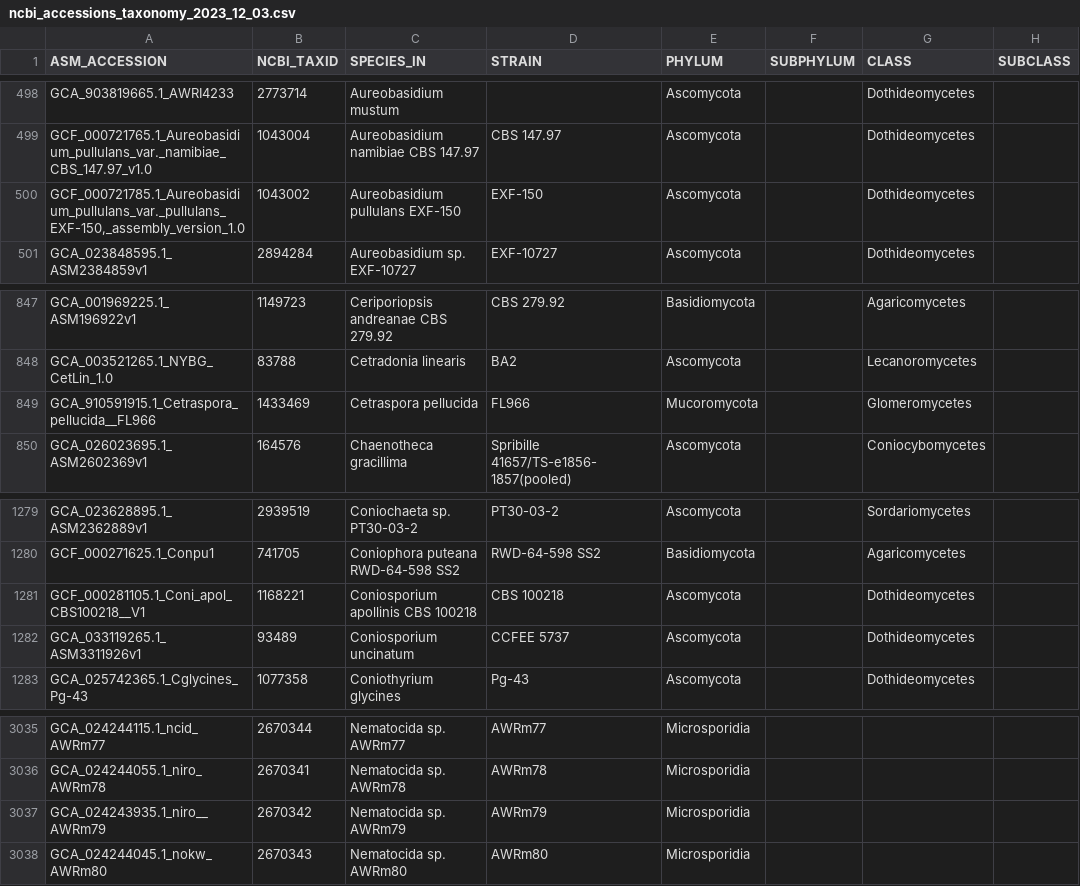
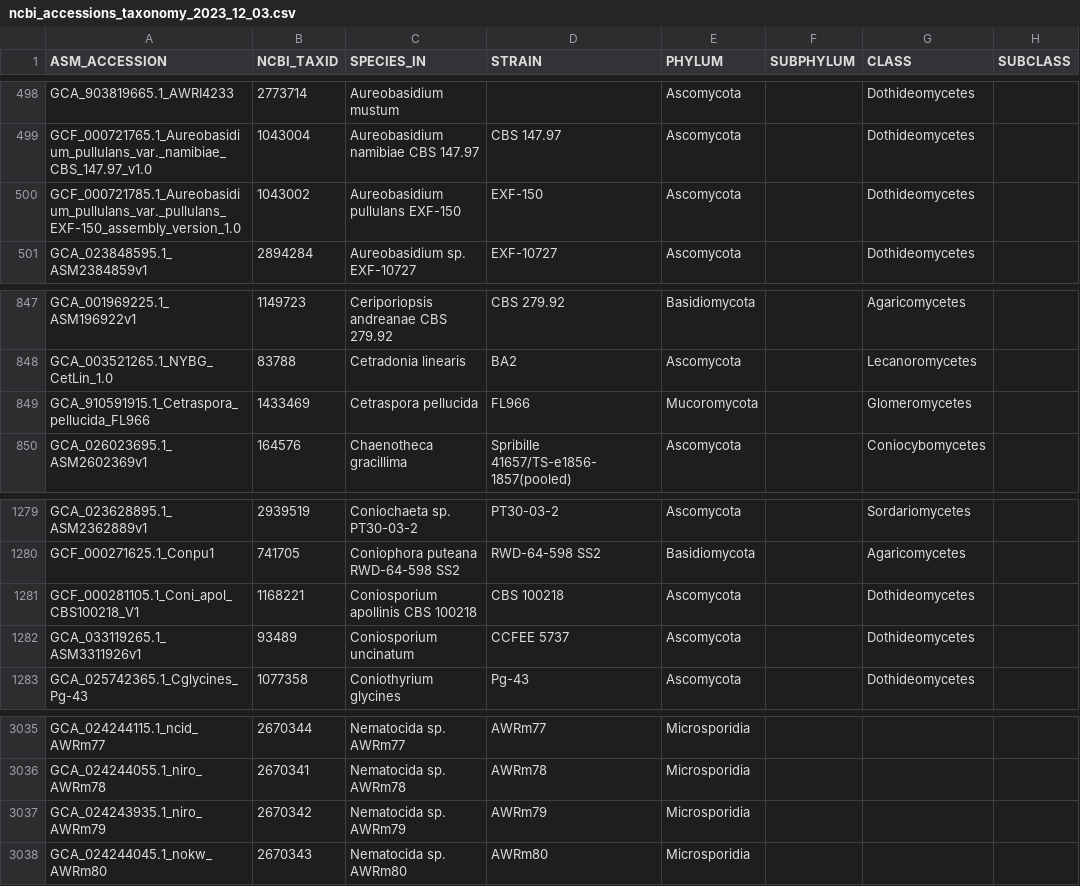
Before and after one commit to 1KFG/NCBI_fungi, a CSV file: lib/ncbi_accessions_taxonomy_2023_12_03.csv, drawn as a sheet; only a part is shown, gaps mark what is left out; the diff names each change by its address in the sheet, - before the commit and + after, or states it on an @@ line.

Commit message:
update

```diff
--- a/lib/ncbi_accessions_taxonomy_2023_12_03.csv
+++ b/lib/ncbi_accessions_taxonomy_2023_12_03.csv
-A500 (ASM_ACCESSION): GCF_000721785.1_Aureobasidium_pullulans_var._pullulans_EXF-150,_assembly_version_1.0
+A500 (ASM_ACCESSION): GCF_000721785.1_Aureobasidium_pullulans_var._pullulans_EXF-150_assembly_version_1.0
-A849 (ASM_ACCESSION): GCA_910591915.1_Cetraspora_pellucida__FL966
+A849 (ASM_ACCESSION): GCA_910591915.1_Cetraspora_pellucida_FL966
-A1281 (ASM_ACCESSION): GCF_000281105.1_Coni_apol_CBS100218__V1
+A1281 (ASM_ACCESSION): GCF_000281105.1_Coni_apol_CBS100218_V1
-A3037 (ASM_ACCESSION): GCA_024243935.1_niro__AWRm79
+A3037 (ASM_ACCESSION): GCA_024243935.1_niro_AWRm79
```
